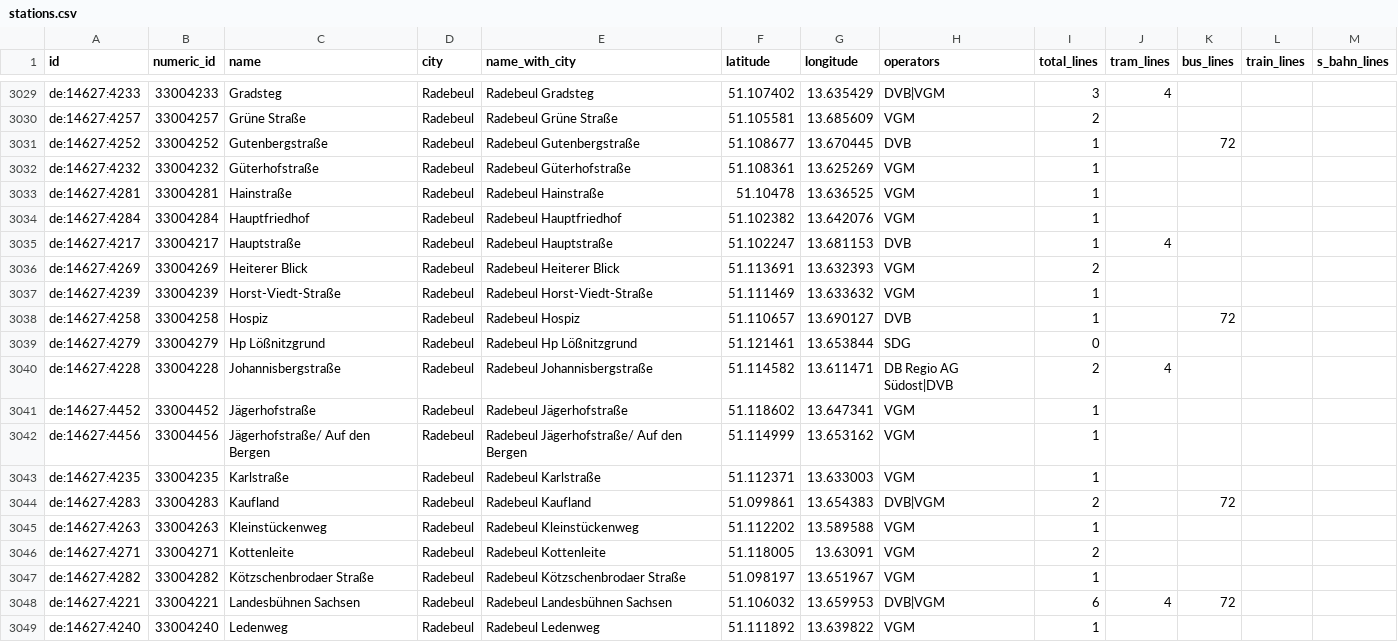
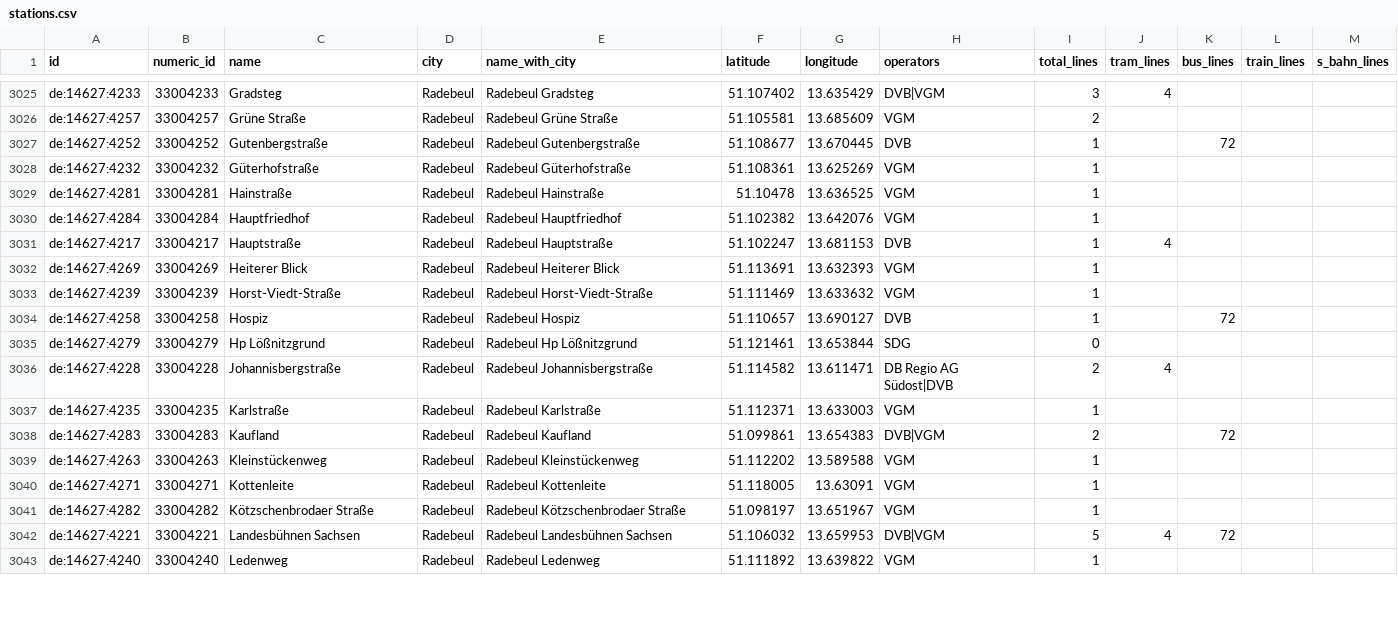
Before and after one commit to kiliankoe/vvo, a CSV file: data/stations.csv, drawn as a sheet; only a part is shown, gaps mark what is left out; the diff covers the shown part only.

```diff
--- a/data/stations.csv
+++ b/data/stations.csv
@@ -3035,3 +3031,3 @@ de:14627:4284,33004284,Hauptfriedhof,Radebeul,Radebeul Hauptfriedhof,51.102382,1
 de:14627:4217,33004217,Hauptstraße,Radebeul,Radebeul Hauptstraße,51.102247,13.681153,DVB,1,4,,,
-de:14627:4269,33004269,Heiterer Blick,Radebeul,Radebeul Heiterer Blick,51.113691,13.632393,VGM,2,,,,
+de:14627:4269,33004269,Heiterer Blick,Radebeul,Radebeul Heiterer Blick,51.113691,13.632393,VGM,1,,,,
 de:14627:4239,33004239,Horst-Viedt-Straße,Radebeul,Radebeul Horst-Viedt-Straße,51.111469,13.633632,VGM,1,,,,
@@ -3040,4 +3036,2 @@ de:14627:4279,33004279,Hp Lößnitzgrund,Radebeul,Radebeul Hp Lößnitzgrund,51.
 de:14627:4228,33004228,Johannisbergstraße,Radebeul,Radebeul Johannisbergstraße,51.114582,13.611471,DB Regio AG Südost|DVB,2,4,,,
-de:14627:4452,33004452,Jägerhofstraße,Radebeul,Radebeul Jägerhofstraße,51.118602,13.647341,VGM,1,,,,
-de:14627:4456,33004456,Jägerhofstraße/ Auf den Bergen,Radebeul,Radebeul Jägerhofstraße/ Auf den Bergen,51.114999,13.653162,VGM,1,,,,
 de:14627:4235,33004235,Karlstraße,Radebeul,Radebeul Karlstraße,51.112371,13.633003,VGM,1,,,,
@@ -3045,5 +3039,5 @@ de:14627:4283,33004283,Kaufland,Radebeul,Radebeul Kaufland,51.099861,13.654383,D
 de:14627:4263,33004263,Kleinstückenweg,Radebeul,Radebeul Kleinstückenweg,51.112202,13.589588,VGM,1,,,,
-de:14627:4271,33004271,Kottenleite,Radebeul,Radebeul Kottenleite,51.118005,13.63091,VGM,2,,,,
+de:14627:4271,33004271,Kottenleite,Radebeul,Radebeul Kottenleite,51.118005,13.63091,VGM,1,,,,
 de:14627:4282,33004282,Kötzschenbrodaer Straße,Radebeul,Radebeul Kötzschenbrodaer Straße,51.098197,13.651967,VGM,1,,,,
-de:14627:4221,33004221,Landesbühnen Sachsen,Radebeul,Radebeul Landesbühnen Sachsen,51.106032,13.659953,DVB|VGM,6,4,72,,
+de:14627:4221,33004221,Landesbühnen Sachsen,Radebeul,Radebeul Landesbühnen Sachsen,51.106032,13.659953,DVB|VGM,5,4,72,,
 de:14627:4240,33004240,Ledenweg,Radebeul,Radebeul Ledenweg,51.111892,13.639822,VGM,1,,,,
```
Also changed, not shown: 6 removed rows and 48 edited cells elsewhere in this file, 3 other files.
